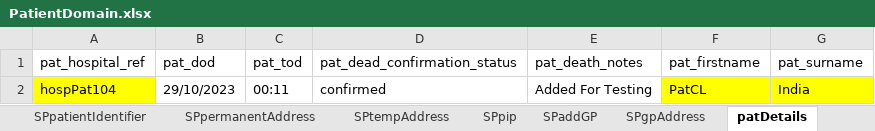
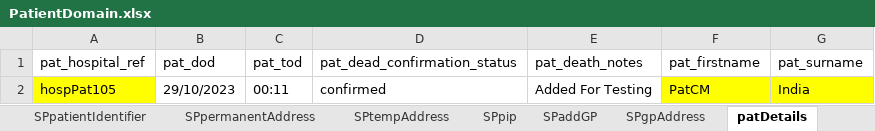
Before and after one commit to manojvyavahare27/ReleaseC4Automation, an Excel workbook: ExcelFiles/PatientDomain.xlsx, sheet patDetails, drawn as a sheet; values as stored, in another font and other column widths than the file's, no borders; the diff names each change by its address in the sheet, - before the commit and + after, or states it on an @@ line.

```diff
--- a/ExcelFiles/PatientDomain.xlsx (sheet patDetails)
+++ b/ExcelFiles/PatientDomain.xlsx (sheet patDetails)
-A2 (pat_hospital_ref): hospPat104
+A2 (pat_hospital_ref): hospPat105
-F2 (pat_firstname): PatCL
+F2 (pat_firstname): PatCM
```
Also changed, not shown: sheet addPatient, sheet patientIdentifier, sheet editPatient, ExcelFiles/StockDomain.xlsx, 1 other file.
